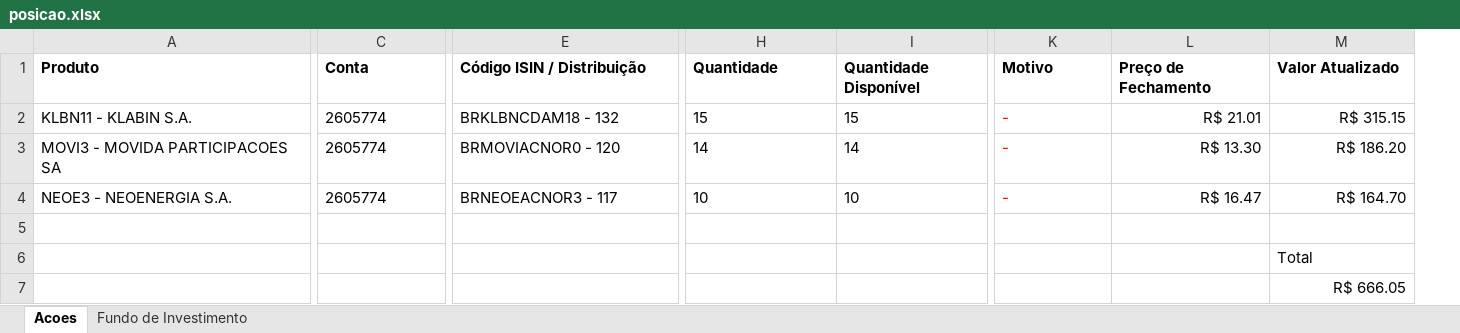
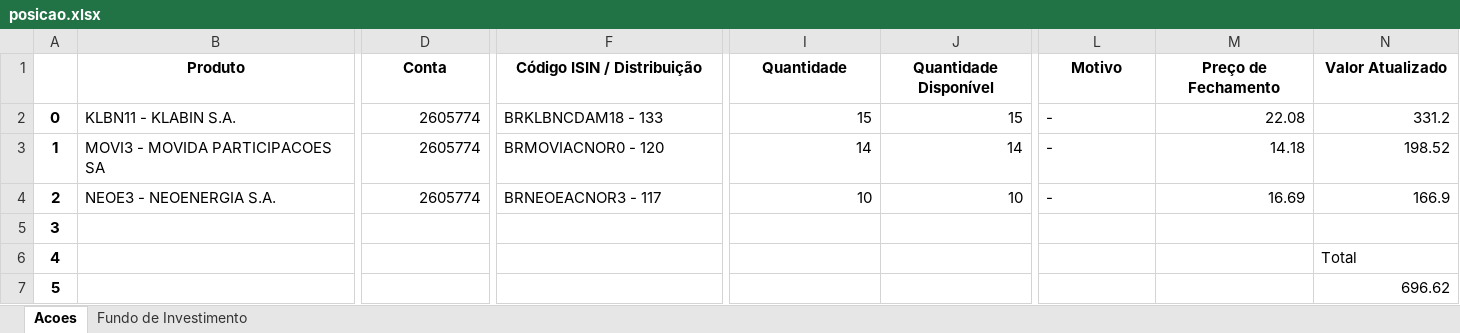
Before and after one commit to GuilhermeUchoa/Doutor-Porco, an Excel workbook: data/posicao.xlsx, sheet Acoes, drawn as a sheet; only a part is shown, gaps mark what is left out; values as stored, in another font and other column widths than the file's, no borders; addresses are those after the commit; the diff covers the shown part only; the diff names each change by its address in the sheet, - before the commit and + after, or states it on an @@ line.

```diff
--- a/data/posicao.xlsx (sheet Acoes)
+++ b/data/posicao.xlsx (sheet Acoes)
+column A, rows 2-7: 0 | 1 | 2 | 3 | 4 | 5
-B1:N1 alignment: left
+B1:N1 alignment: center
-D2:D4 alignment: left
+D2:D4 alignment: right
-F2 (Código ISIN / Distribuição): BRKLBNCDAM18 - 132
+F2 (Código ISIN / Distribuição): BRKLBNCDAM18 - 133
-I2:J4 alignment: left
+I2:J4 alignment: right
-L2:L4 text colour: #FF0000
+L2:L4 text colour: black
-M2 (Preço de Fechamento): R$ 21.01
+M2 (Preço de Fechamento): 22.08
-N2 (Valor Atualizado): R$ 315.15
+N2 (Valor Atualizado): 331.2
-M3 (Preço de Fechamento): R$ 13.30
+M3 (Preço de Fechamento): 14.18
-N3 (Valor Atualizado): R$ 186.20
+N3 (Valor Atualizado): 198.52
-M4 (Preço de Fechamento): R$ 16.47
+M4 (Preço de Fechamento): 16.69
-N4 (Valor Atualizado): R$ 164.70
+N4 (Valor Atualizado): 166.9
-N7 (Valor Atualizado): R$ 666.05
+N7 (Valor Atualizado): 696.62
```
Also changed, not shown: cell formats elsewhere in this sheet, sheet Fundo de Investimento, data/negociacao.xlsx, data/proventos-recebidos.xlsx, 13 other files.
